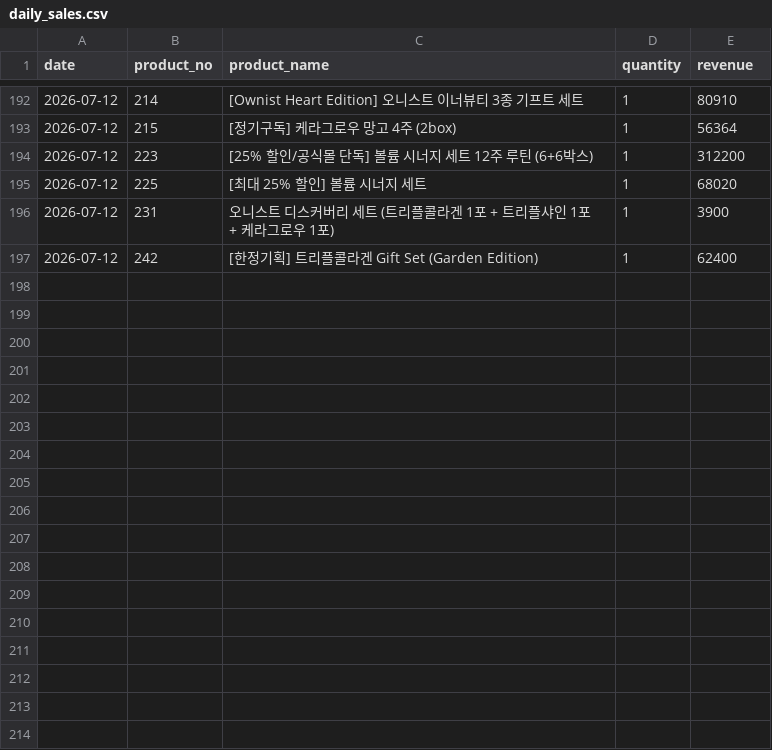
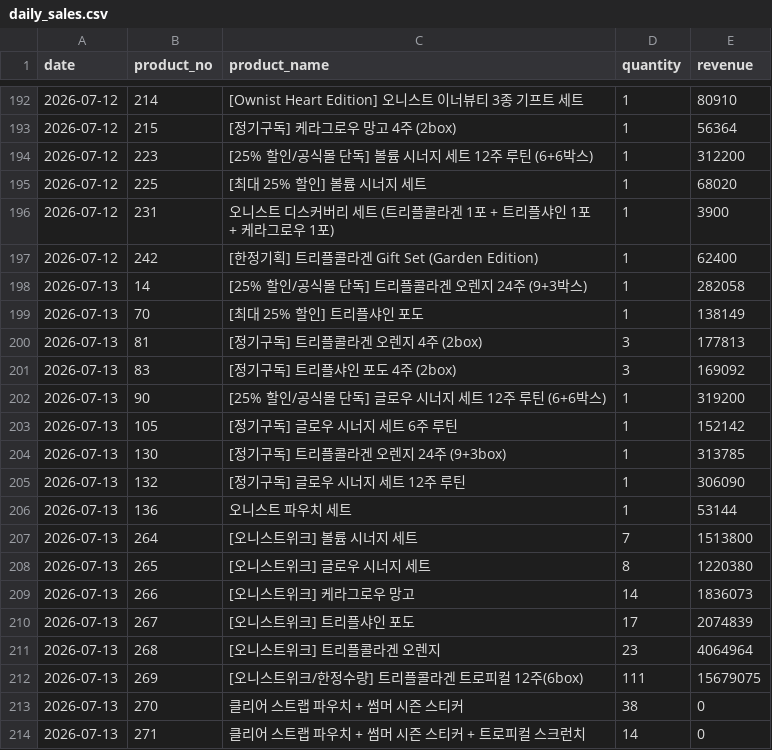
Before and after one commit to kaioh1010/cafe24-tracker, a CSV file: data/daily_sales.csv, drawn as a sheet; only a part is shown, gaps mark what is left out; the diff names each change by its address in the sheet, - before the commit and + after, or states it on an @@ line.

```diff
--- a/data/daily_sales.csv
+++ b/data/daily_sales.csv
+row 198: 2026-07-13 | 14 | [25% 할인/공식몰 단독] 트리플콜라겐 오렌지 24주 (9+3박스) | 1 | 282058
+row 199: 2026-07-13 | 70 | [최대 25% 할인] 트리플샤인 포도 | 1 | 138149
+row 200: 2026-07-13 | 81 | [정기구독] 트리플콜라겐 오렌지 4주 (2box) | 3 | 177813
+row 201: 2026-07-13 | 83 | [정기구독] 트리플샤인 포도 4주 (2box) | 3 | 169092
+row 202: 2026-07-13 | 90 | [25% 할인/공식몰 단독] 글로우 시너지 세트 12주 루틴 (6+6박스) | 1 | 319200
+row 203: 2026-07-13 | 105 | [정기구독] 글로우 시너지 세트 6주 루틴 | 1 | 152142
+row 204: 2026-07-13 | 130 | [정기구독] 트리플콜라겐 오렌지 24주 (9+3box) | 1 | 313785
+row 205: 2026-07-13 | 132 | [정기구독] 글로우 시너지 세트 12주 루틴 | 1 | 306090
+row 206: 2026-07-13 | 136 | 오니스트 파우치 세트 | 1 | 53144
+row 207: 2026-07-13 | 264 | [오니스트위크] 볼륨 시너지 세트 | 7 | 1513800
+row 208: 2026-07-13 | 265 | [오니스트위크] 글로우 시너지 세트 | 8 | 1220380
+row 209: 2026-07-13 | 266 | [오니스트위크] 케라그로우 망고 | 14 | 1836073
+row 210: 2026-07-13 | 267 | [오니스트위크] 트리플샤인 포도 | 17 | 2074839
+row 211: 2026-07-13 | 268 | [오니스트위크] 트리플콜라겐 오렌지 | 23 | 4064964
+row 212: 2026-07-13 | 269 | [오니스트위크/한정수량] 트리플콜라겐 트로피컬 12주(6box) | 111 | 15679075
+row 213: 2026-07-13 | 270 | 클리어 스트랩 파우치 + 썸머 시즌 스티커 | 38 | 0
+row 214: 2026-07-13 | 271 | 클리어 스트랩 파우치 + 썸머 시즌 스티커 + 트로피컬 스크런치 | 14 | 0
```
